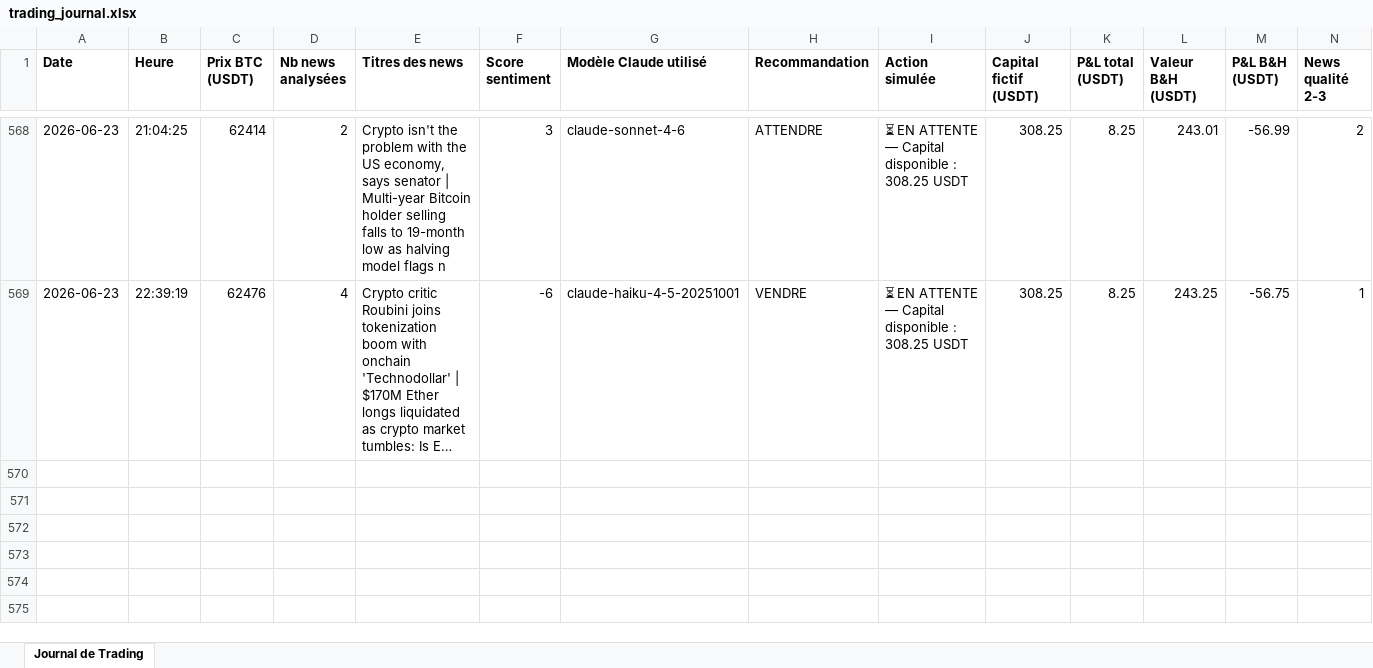
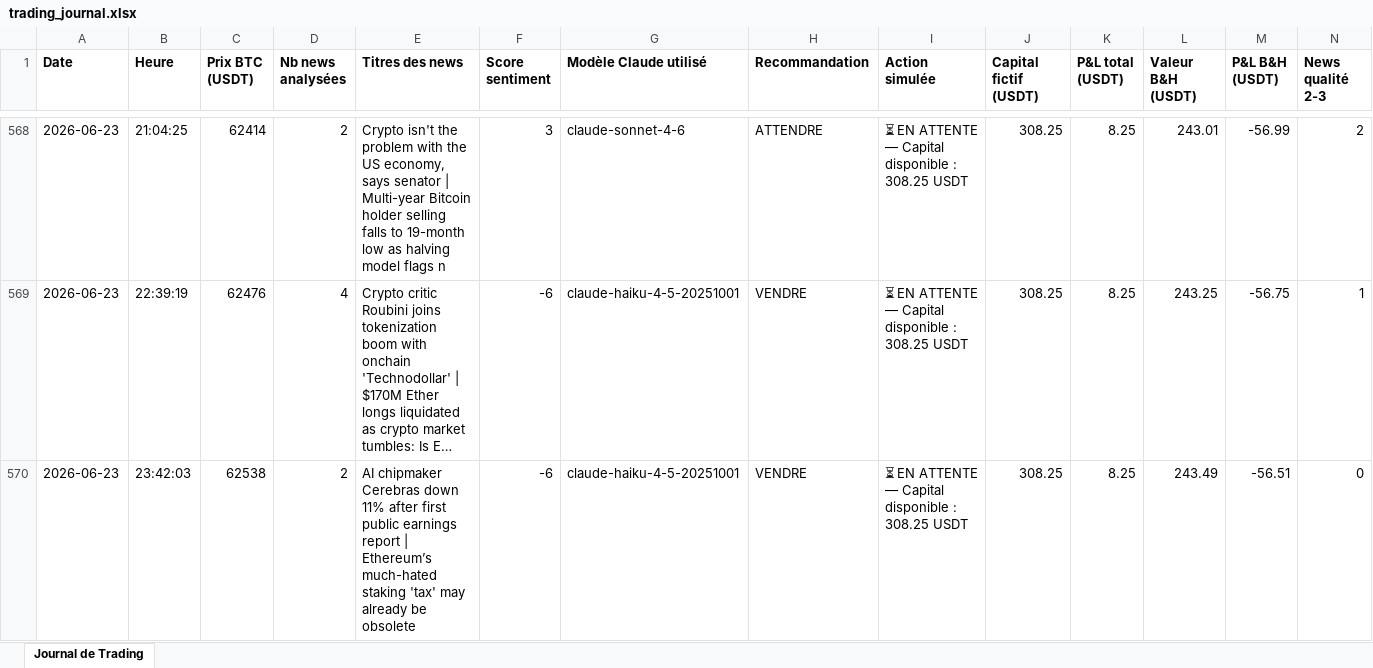
Before and after one commit to rayanefut15-creator/crypto-trading-agent, an Excel workbook: trading_journal.xlsx, sheet Journal de Trading, drawn as a sheet; only a part is shown, gaps mark what is left out; long unchanged cells end in …; values as stored, in another font and other column widths than the file's, no borders; rows hold the shown columns only; the diff names each change by its address in the sheet, - before the commit and + after, or states it on an @@ line.

```diff
--- a/trading_journal.xlsx (sheet Journal de Trading)
+++ b/trading_journal.xlsx (sheet Journal de Trading)
+row 570: 2026-06-23 | 23:42:03 | 62538 | 2 | AI chipmaker Cerebras down 11% after first public earnings report | Ethereum’s much-hated staking 'tax' may already be obsolete | -6 | claude-haiku-4-5-20251001 | VENDRE | ⏳ EN ATTENTE — Capital disponible : 308.25 USDT | 308.25 | 8.25 | 243.49 | -56.51 | 0
```
Also changed, not shown: 2 other files.
